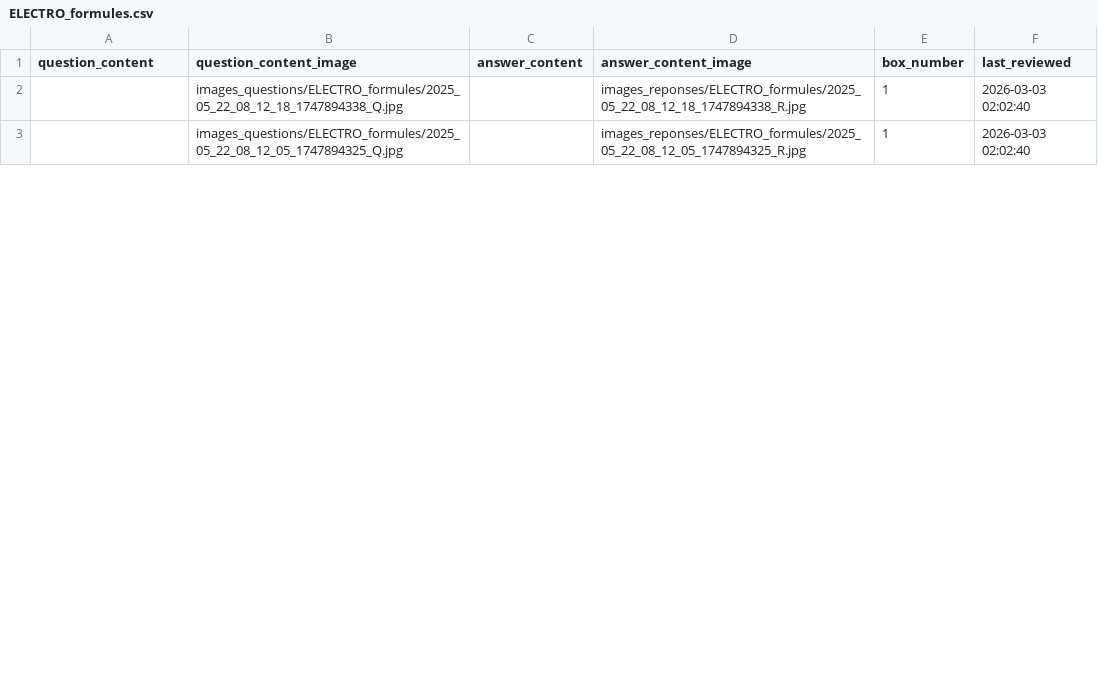
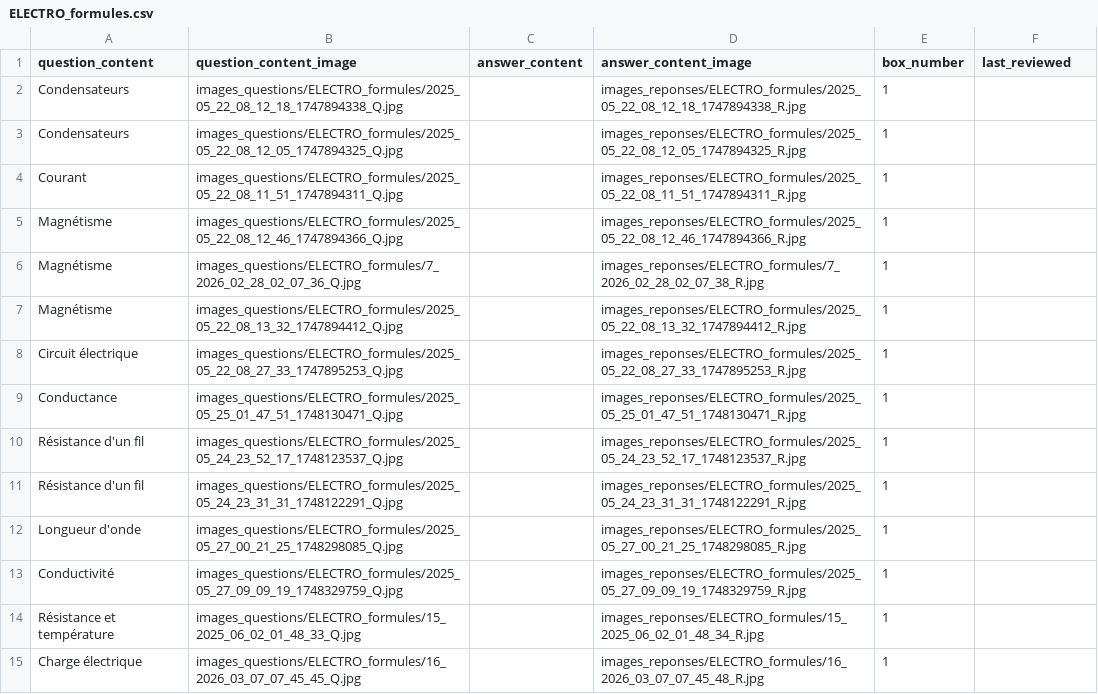
Before and after one commit to leitexper1/cfcflashcards, a CSV file: docs/csv/ELECTRO_formules.csv, drawn as a sheet; only a part is shown; the diff covers the shown part only.

```diff
--- a/docs/csv/ELECTRO_formules.csv
+++ b/docs/csv/ELECTRO_formules.csv
@@ -2,2 +2,14 @@ question_content;question_content_image;answer_content;answer_content_image;box_
-"";images_questions/ELECTRO_formules/2025_05_22_08_12_18_1747894338_Q.jpg;;images_reponses/ELECTRO_formules/2025_05_22_08_12_18_1747894338_R.jpg;1;2026-03-03 02:02:40
-"";images_questions/ELECTRO_formules/2025_05_22_08_12_05_1747894325_Q.jpg;;images_reponses/ELECTRO_formules/2025_05_22_08_12_05_1747894325_R.jpg;1;2026-03-03 02:02:40
+"Condensateurs";"images_questions/ELECTRO_formules/2025_05_22_08_12_18_1747894338_Q.jpg";"";"images_reponses/ELECTRO_formules/2025_05_22_08_12_18_1747894338_R.jpg";"1";""
+"Condensateurs";"images_questions/ELECTRO_formules/2025_05_22_08_12_05_1747894325_Q.jpg";"";"images_reponses/ELECTRO_formules/2025_05_22_08_12_05_1747894325_R.jpg";"1";""
+"Courant";"images_questions/ELECTRO_formules/2025_05_22_08_11_51_1747894311_Q.jpg";"";"images_reponses/ELECTRO_formules/2025_05_22_08_11_51_1747894311_R.jpg";"1";""
+"Magnétisme";"images_questions/ELECTRO_formules/2025_05_22_08_12_46_1747894366_Q.jpg";"";"images_reponses/ELECTRO_formules/2025_05_22_08_12_46_1747894366_R.jpg";"1";""
+"Magnétisme";"images_questions/ELECTRO_formules/7_2026_02_28_02_07_36_Q.jpg";"";"images_reponses/ELECTRO_formules/7_2026_02_28_02_07_38_R.jpg";"1";""
+"Magnétisme";"images_questions/ELECTRO_formules/2025_05_22_08_13_32_1747894412_Q.jpg";"";"images_reponses/ELECTRO_formules/2025_05_22_08_13_32_1747894412_R.jpg";"1";""
+"Circuit électrique";"images_questions/ELECTRO_formules/2025_05_22_08_27_33_1747895253_Q.jpg";"";"images_reponses/ELECTRO_formules/2025_05_22_08_27_33_1747895253_R.jpg";"1";""
+"Conductance";"images_questions/ELECTRO_formules/2025_05_25_01_47_51_1748130471_Q.jpg";"";"images_reponses/ELECTRO_formules/2025_05_25_01_47_51_1748130471_R.jpg";"1";""
+"Résistance d'un fil";"images_questions/ELECTRO_formules/2025_05_24_23_52_17_1748123537_Q.jpg";"";"images_reponses/ELECTRO_formules/2025_05_24_23_52_17_1748123537_R.jpg";"1";""
+"Résistance d'un fil";"images_questions/ELECTRO_formules/2025_05_24_23_31_31_1748122291_Q.jpg";"";"images_reponses/ELECTRO_formules/2025_05_24_23_31_31_1748122291_R.jpg";"1";""
+"Longueur d'onde";"images_questions/ELECTRO_formules/2025_05_27_00_21_25_1748298085_Q.jpg";"";"images_reponses/ELECTRO_formules/2025_05_27_00_21_25_1748298085_R.jpg";"1";""
+"Conductivité";"images_questions/ELECTRO_formules/2025_05_27_09_09_19_1748329759_Q.jpg";"";"images_reponses/ELECTRO_formules/2025_05_27_09_09_19_1748329759_R.jpg";"1";""
+"Résistance et température";"images_questions/ELECTRO_formules/15_2025_06_02_01_48_33_Q.jpg";"";"images_reponses/ELECTRO_formules/15_2025_06_02_01_48_34_R.jpg";"1";""
+"Charge électrique";"images_questions/ELECTRO_formules/16_2026_03_07_07_45_45_Q.jpg";"";"images_reponses/ELECTRO_formules/16_2026_03_07_07_45_48_R.jpg";"1";""
```
Also changed, not shown: 7 added rows and 14 edited cells elsewhere in this file, docs/csv/ELECTRONIQUE_generalites.csv, docs/csv/MATERIEL_cfc_pele.csv, 46 other files.
